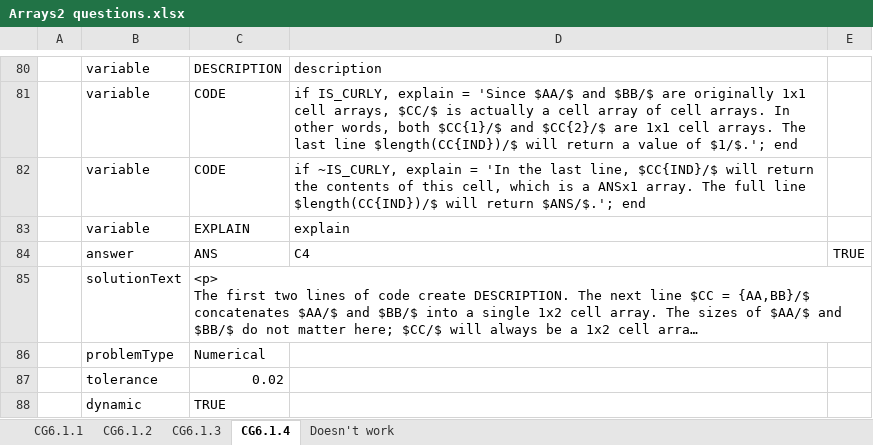
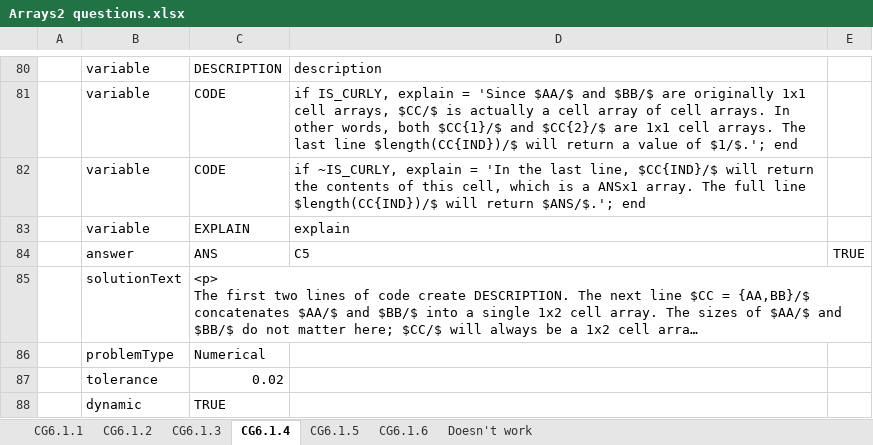
Before and after one commit to Colin-Fredericks/QMB-Problem-Maker, an Excel workbook: matlab_attempt/Excel problems/Arrays2 questions.xlsx, sheet CG6.1.4, drawn as a sheet; only a part is shown, gaps mark what is left out; long unchanged cells end in …; values as stored, in another font and other column widths than the file's, no borders; the diff covers the shown part only; the diff names each change by its address in the sheet, - before the commit and + after, or states it on an @@ line.

```diff
--- a/matlab_attempt/Excel problems/Arrays2 questions.xlsx (sheet CG6.1.4)
+++ b/matlab_attempt/Excel problems/Arrays2 questions.xlsx (sheet CG6.1.4)
+sheet tab: CG6.1.5
+sheet tab: CG6.1.6
-D84: C4
+D84: C5
```
Also changed, not shown: 28 added rows, 12 removed rows and 17 edited cells elsewhere in this sheet, sheet CG6.1.3.
